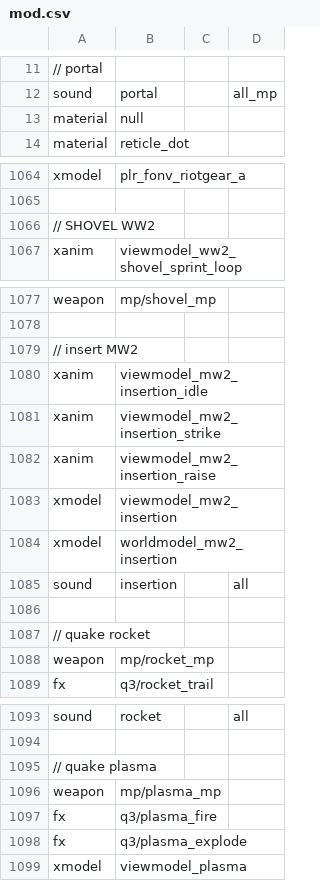
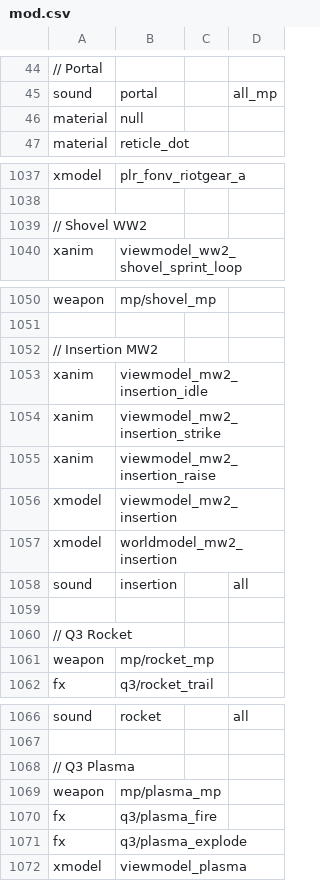
Before and after one commit to Iswenzz/SR-Speedrun, a CSV file: assets/mod.csv, drawn as a sheet; only a part is shown, gaps mark what is left out; addresses are those after the commit; the diff covers the shown part only; the diff names each change by its address in the sheet, - before the commit and + after, or states it on an @@ line.

```diff
--- a/assets/mod.csv
+++ b/assets/mod.csv
-A44: // portal
+A44: // Portal
-A1039: // SHOVEL WW2
+A1039: // Shovel WW2
-A1052: // insert MW2
+A1052: // Insertion MW2
-A1060: // quake rocket
+A1060: // Q3 Rocket
-A1068: // quake plasma
+A1068: // Q3 Plasma
```
Also changed, not shown: 2 added rows, 32 removed rows, 33 moved rows and 7 edited cells elsewhere in this file.
